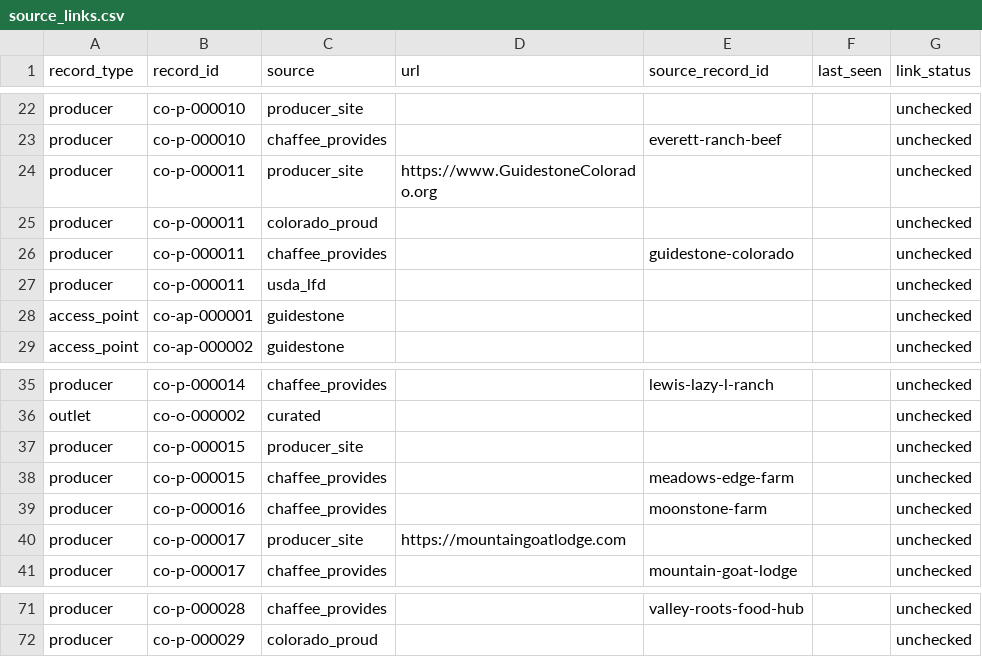
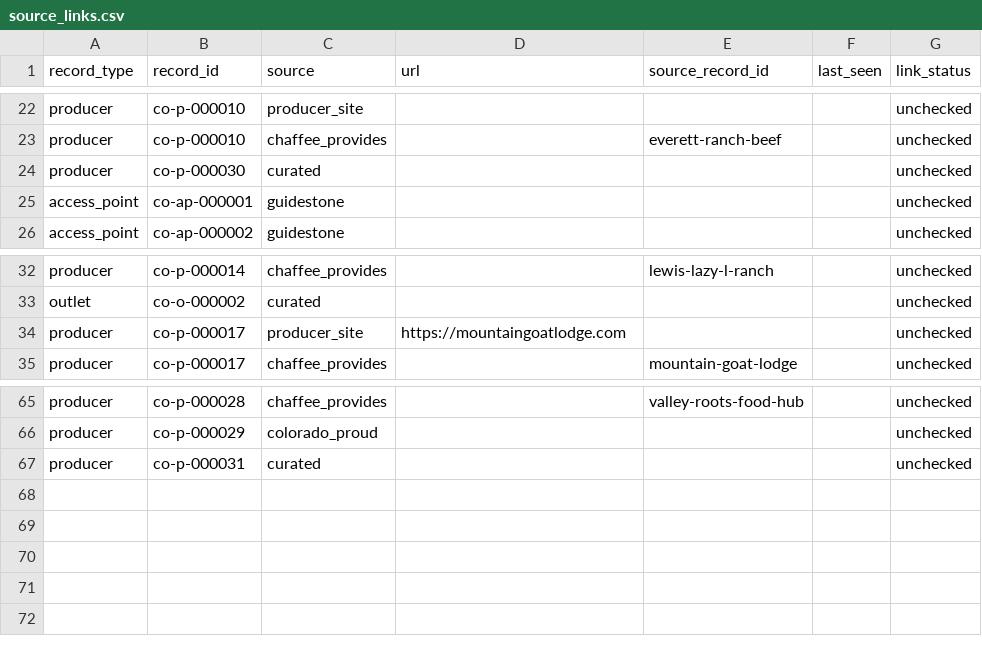
Before and after one commit to open-food-web/colorado-open-food-web, a CSV file: data/chaffee-county/source_links.csv, drawn as a sheet; only a part is shown, gaps mark what is left out.

```diff
--- a/data/chaffee-county/source_links.csv
+++ b/data/chaffee-county/source_links.csv
@@ -23,6 +23,3 @@ producer,co-p-000010,producer_site,,,,unchecked
 producer,co-p-000010,chaffee_provides,,everett-ranch-beef,,unchecked
-producer,co-p-000011,producer_site,https://www.GuidestoneColorado.org,,,unchecked
-producer,co-p-000011,colorado_proud,,,,unchecked
-producer,co-p-000011,chaffee_provides,,guidestone-colorado,,unchecked
-producer,co-p-000011,usda_lfd,,,,unchecked
+producer,co-p-000030,curated,,,,unchecked
 access_point,co-ap-000001,guidestone,,,,unchecked
@@ -36,5 +33,2 @@ producer,co-p-000014,chaffee_provides,,lewis-lazy-l-ranch,,unchecked
 outlet,co-o-000002,curated,,,,unchecked
-producer,co-p-000015,producer_site,,,,unchecked
-producer,co-p-000015,chaffee_provides,,meadows-edge-farm,,unchecked
-producer,co-p-000016,chaffee_provides,,moonstone-farm,,unchecked
 producer,co-p-000017,producer_site,https://mountaingoatlodge.com,,,unchecked
@@ -72 +66,2 @@ producer,co-p-000028,chaffee_provides,,valley-roots-food-hub,,unchecked
 producer,co-p-000029,colorado_proud,,,,unchecked
+producer,co-p-000031,curated,,,,unchecked
```
Also changed, not shown: data/chaffee-county/locations.csv, data/chaffee-county/producer_locations.csv, 20 other files.
